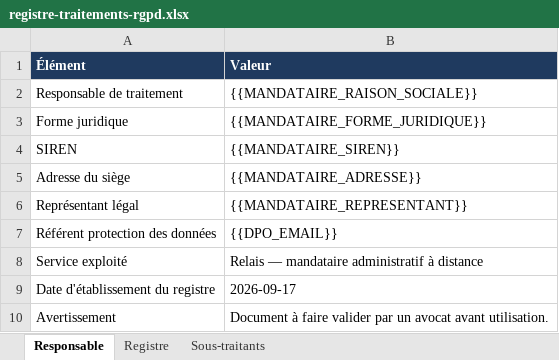
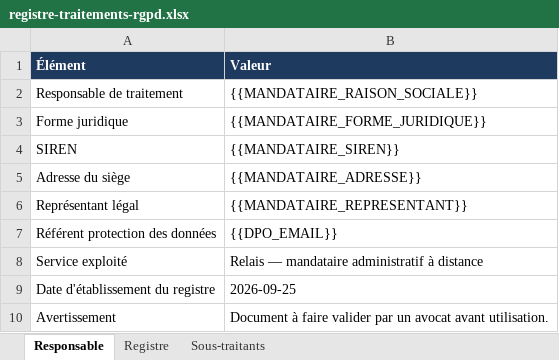
Before and after one commit to sarilan/github_actions, an Excel workbook: juridique/registre-traitements-rgpd.xlsx, sheet Responsable, drawn as a sheet; values as stored, in another font and other column widths than the file's, no borders; the diff names each change by its address in the sheet, - before the commit and + after, or states it on an @@ line.

```diff
--- a/juridique/registre-traitements-rgpd.xlsx (sheet Responsable)
+++ b/juridique/registre-traitements-rgpd.xlsx (sheet Responsable)
-B9 (Valeur): 2026-09-17
+B9 (Valeur): 2026-09-25
```
Also changed, not shown: sheet Registre, sheet Sous-traitants, 23 other files.
